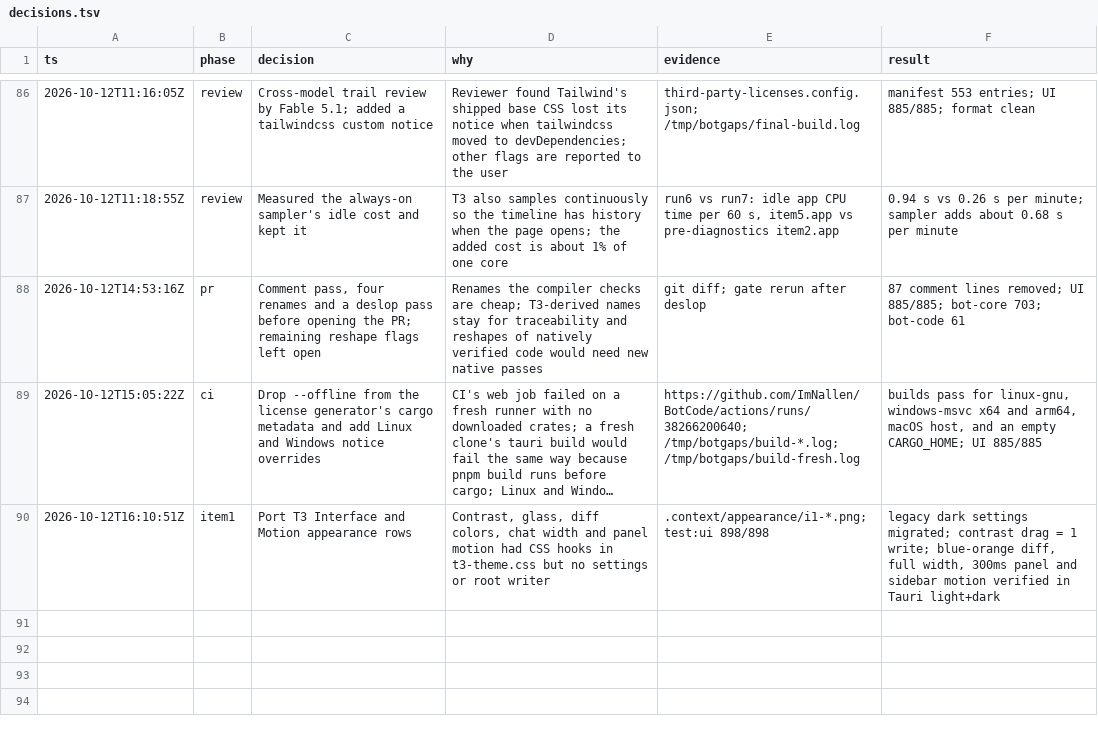
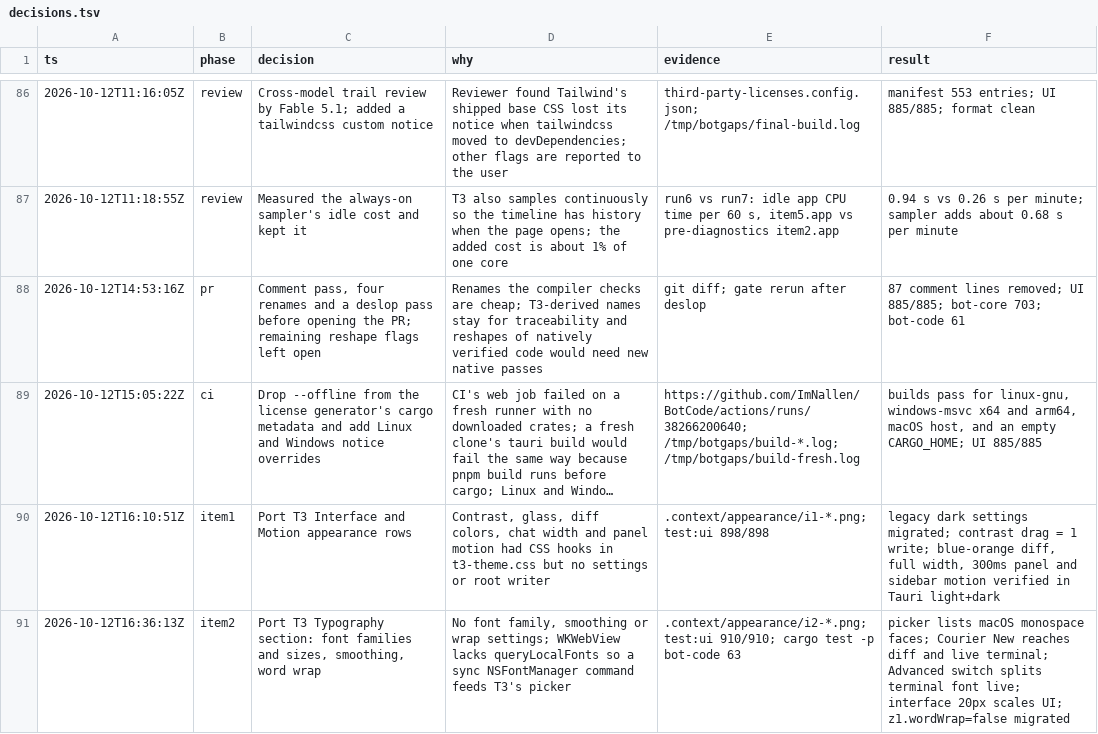
Before and after one commit to ImNallen/BotCode, a TSV file: decisions.tsv, drawn as a sheet; only a part is shown, gaps mark what is left out; long unchanged cells end in ….

Commit message:
feat(appearance): port T3 typography fonts, smoothing and word wrap
Port T3's Typography section with the font family picker, fed by a native NSFontManager command, and live previews. The terminal follows the code font unless Advanced is on.

```diff
--- a/decisions.tsv
+++ b/decisions.tsv
@@ -90 +90,2 @@ ts	phase	decision	why	evidence	result
 2026-10-12T16:10:51Z	item1	Port T3 Interface and Motion appearance rows	Contrast, glass, diff colors, chat width and panel motion had CSS hooks in t3-theme.css but no settings or root writer	.context/appearance/i1-*.png; test:ui 898/898	legacy dark settings migrated; contrast drag = 1 write; blue-orange diff, full width, 300ms panel and sidebar motion verified in Tauri light+dark
+2026-10-12T16:36:13Z	item2	Port T3 Typography section: font families and sizes, smoothing, word wrap	No font family, smoothing or wrap settings; WKWebView lacks queryLocalFonts so a sync NSFontManager command feeds T3's picker	.context/appearance/i2-*.png; test:ui 910/910; cargo test -p bot-code 63	picker lists macOS monospace faces; Courier New reaches diff and live terminal; Advanced switch splits terminal font live; interface 20px scales UI; z1.wordWrap=false migrated
```
Also changed, not shown: 32 other files.
